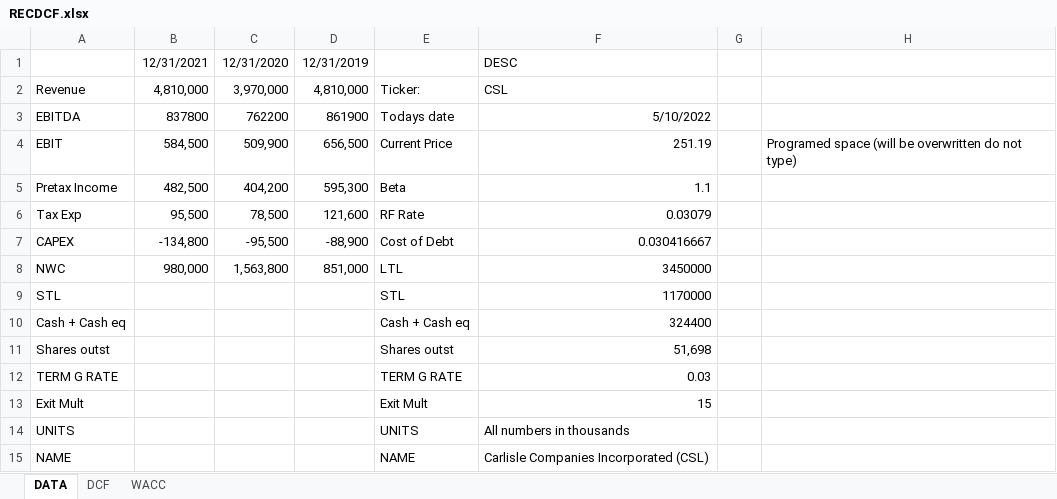
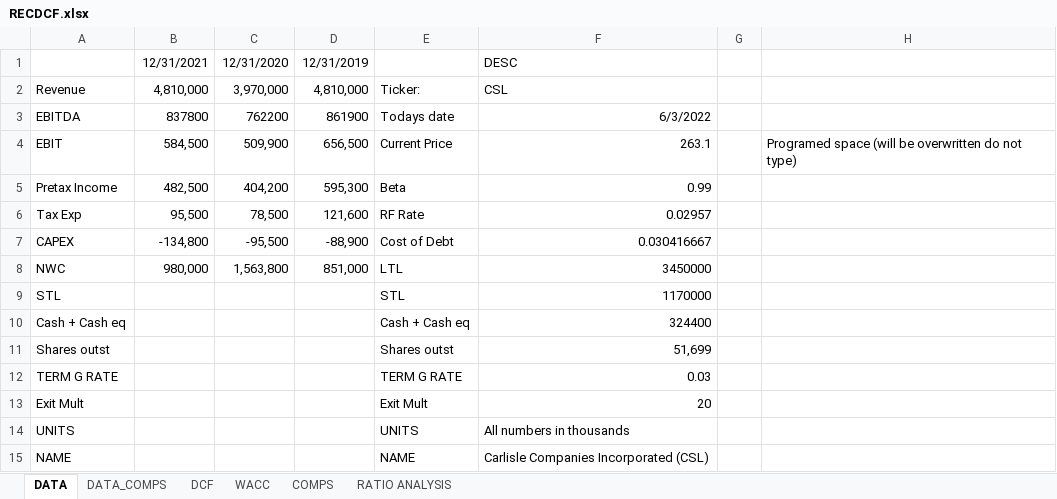
Before and after one commit to stephenmoores/steveproject, an Excel workbook: PANDAS PROJ/RECDCF.xlsx, sheet DATA, drawn as a sheet; values as stored, in another font and other column widths than the file's, no borders; the diff names each change by its address in the sheet, - before the commit and + after, or states it on an @@ line.

```diff
--- a/PANDAS PROJ/RECDCF.xlsx (sheet DATA)
+++ b/PANDAS PROJ/RECDCF.xlsx (sheet DATA)
+sheet tab: DATA_COMPS
+sheet tab: COMPS
+sheet tab: RATIO ANALYSIS
-F3: 5/10/2022
+F3: 6/3/2022
-F4: 251.19
+F4: 263.1
-F5: 1.1
+F5: 0.99
-F6: 0.03079
+F6: 0.02957
-F11: 51,698
+F11: 51,699
-F13: 15
+F13: 20
```
Also changed, not shown: sheet DCF, sheet WACC, charts or pictures, 7 other files.
